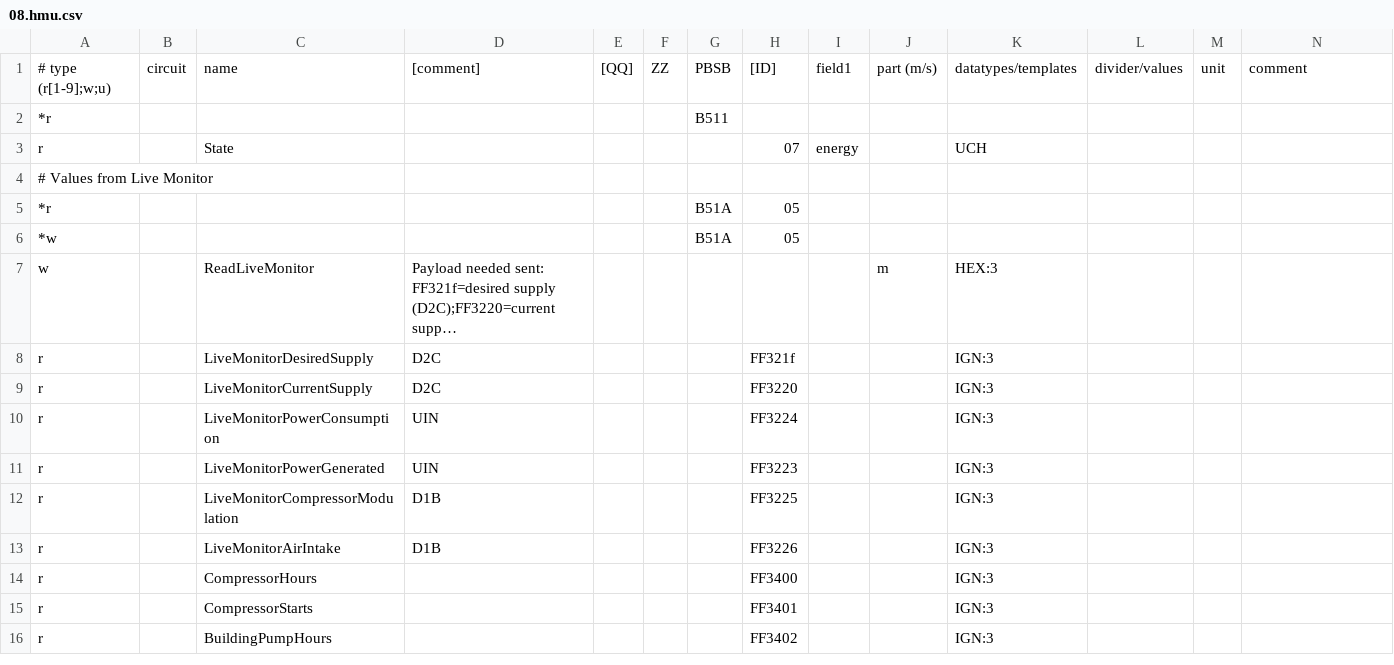
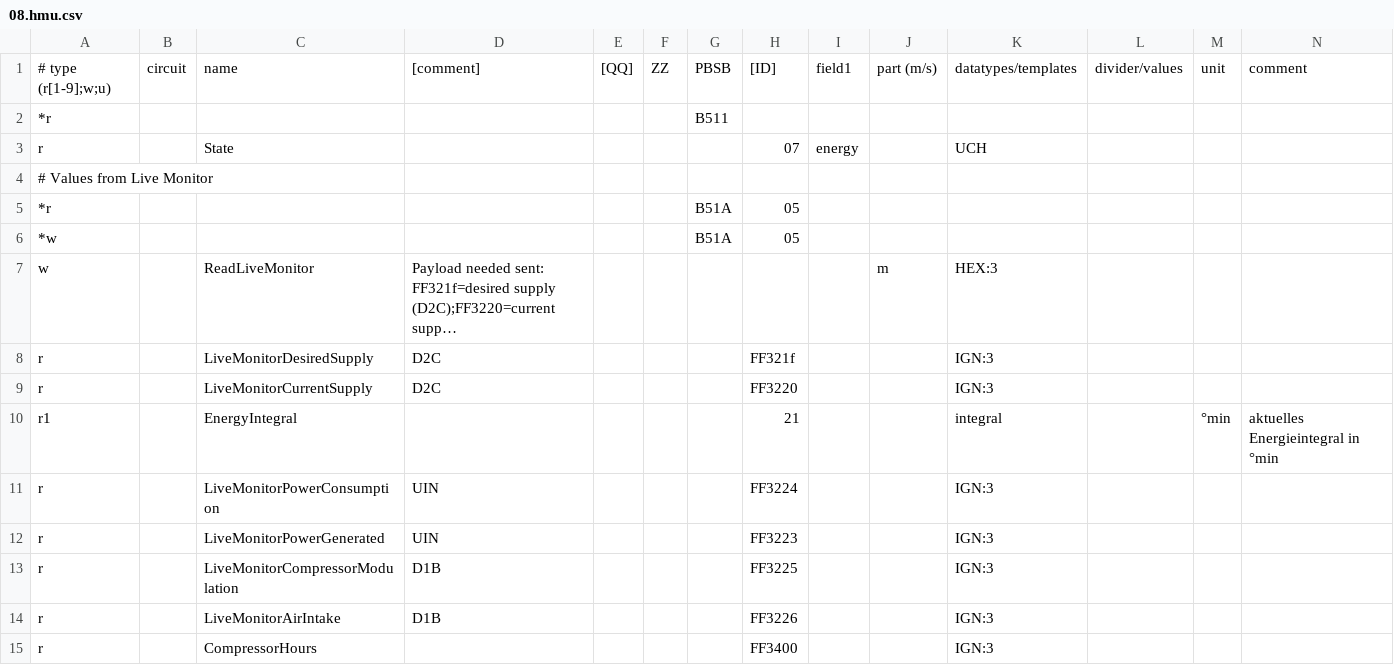
Before and after one commit to michkoll/ebusd-configuration, a CSV file: ebusd-2.1.x/de/vaillant/08.hmu.csv, drawn as a sheet; only a part is shown; the shorter side is filled out with more unchanged rows; long unchanged cells end in …; rows hold the shown columns only; the diff names each change by its address in the sheet, - before the commit and + after, or states it on an @@ line.

Commit message:
Energieintegral hinzugefügt

```diff
--- a/ebusd-2.1.x/de/vaillant/08.hmu.csv
+++ b/ebusd-2.1.x/de/vaillant/08.hmu.csv
+row 10: r1 |  | EnergyIntegral |  |  |  |  | 21 |  |  | integral |  | °min | aktuelles Energieintegral in °min
```
